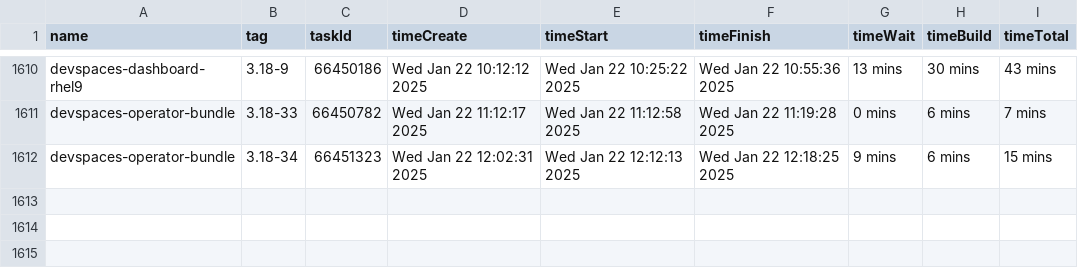
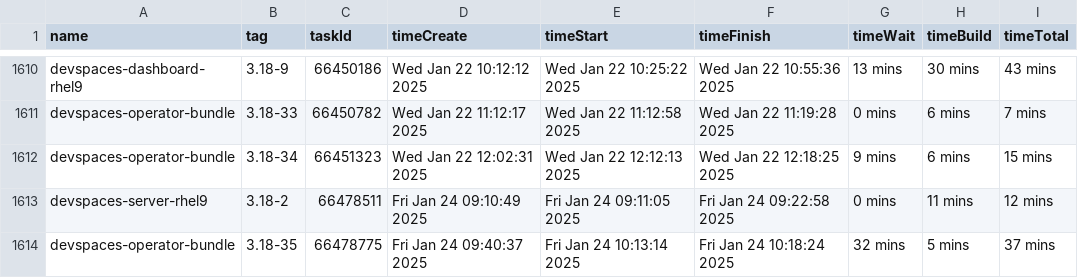
Before and after one commit to crw-qe/devspaces, a CSV file: dependencies/LATEST_BUILD_TIMES.csv, drawn as a sheet; only a part is shown, gaps mark what is left out.

Commit message:
chore: Update dependencies/LATEST_IMAGES, COMMITS, DIGESTS, INDEXES, BUILD_TIMES
Signed-off-by: devspacesbuild <devspacesbuild@redhat.com>

```diff
--- a/dependencies/LATEST_BUILD_TIMES.csv
+++ b/dependencies/LATEST_BUILD_TIMES.csv
@@ -1612 +1612,3 @@
 "devspaces-operator-bundle","3.18-34",66451323,"Wed Jan 22 12:02:31 2025","Wed Jan 22 12:12:13 2025","Wed Jan 22 12:18:25 2025","9 mins","6 mins","15 mins"
+"devspaces-server-rhel9","3.18-2",66478511,"Fri Jan 24 09:10:49 2025","Fri Jan 24 09:11:05 2025","Fri Jan 24 09:22:58 2025","0 mins","11 mins","12 mins"
+"devspaces-operator-bundle","3.18-35",66478775,"Fri Jan 24 09:40:37 2025","Fri Jan 24 10:13:14 2025","Fri Jan 24 10:18:24 2025","32 mins","5 mins","37 mins"
```
Also changed, not shown: 6 other files.
